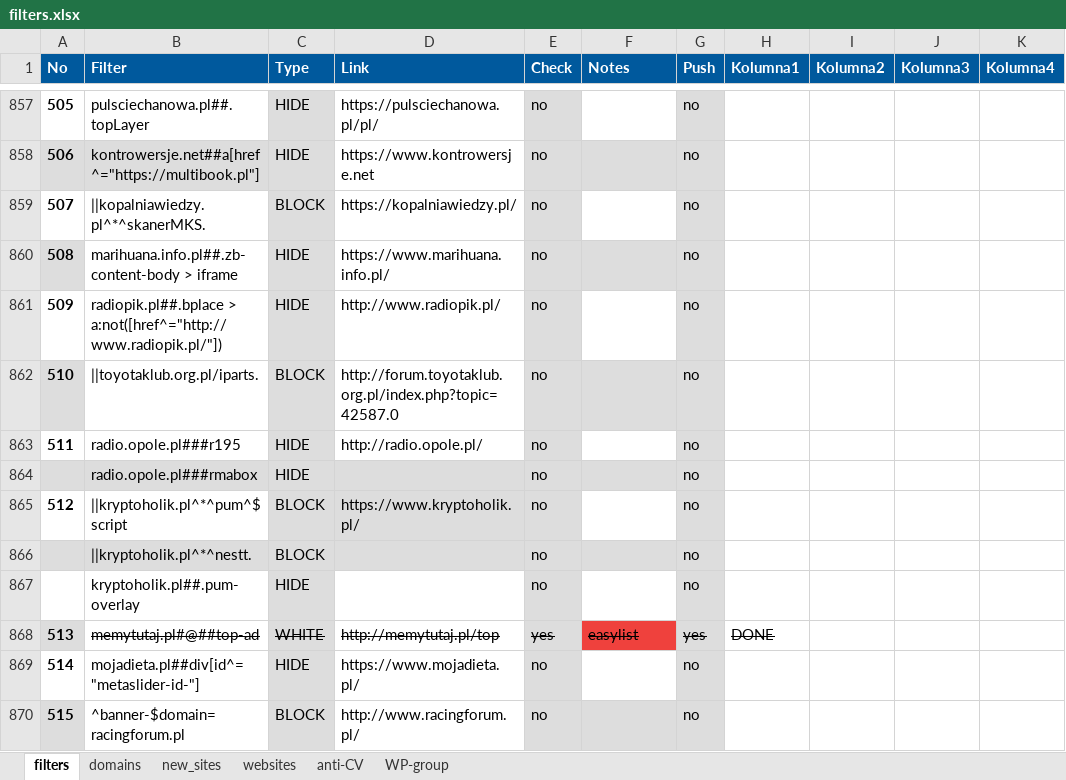
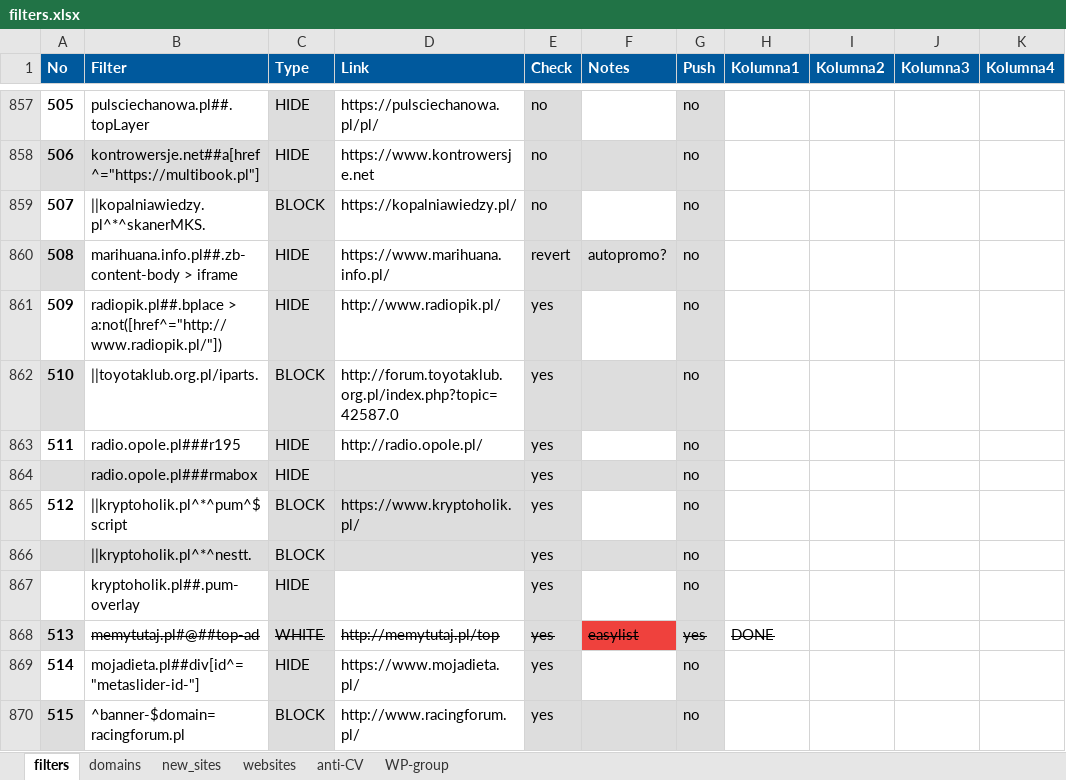
Before and after one commit to adblock-filters/filter-scripts, an Excel workbook: pull-requests/filters.xlsx, sheet filters, drawn as a sheet; only a part is shown, gaps mark what is left out; values as stored, in another font and other column widths than the file's, no borders; conditional formats and table styles not drawn; the diff covers the shown part only; the diff names each change by its address in the sheet, - before the commit and + after, or states it on an @@ line.

Commit message:
add 10 filters to PR

```diff
--- a/pull-requests/filters.xlsx (sheet filters)
+++ b/pull-requests/filters.xlsx (sheet filters)
-E860 (Check): no
+E860 (Check): revert
-F860 (Notes): (empty)
+F860 (Notes): autopromo?
-E861:E867 (Check): no
+E861:E867 (Check): yes
-E869:E870 (Check): no
+E869:E870 (Check): yes
```
Also changed, not shown: 7 added rows, 5 removed rows, 20 edited cells, cell formats and row numbers in column A elsewhere in this sheet, sheet anti-CV, sheet WP-group, 12 other files.
